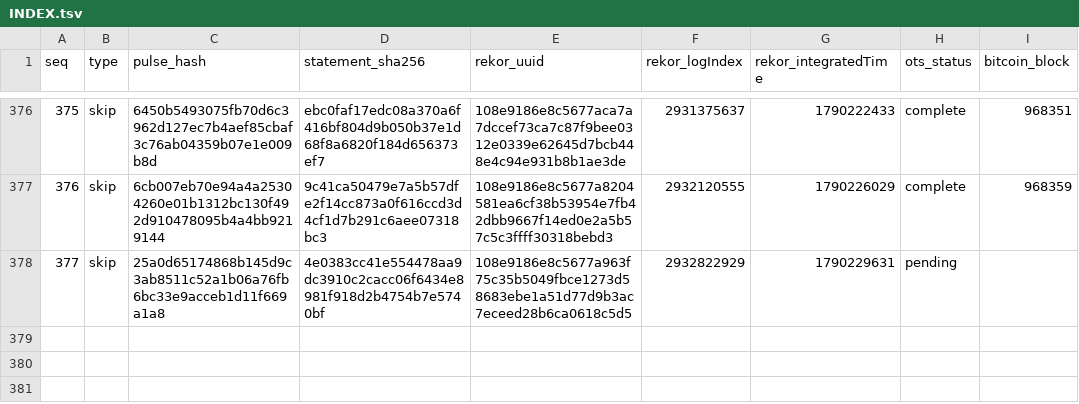
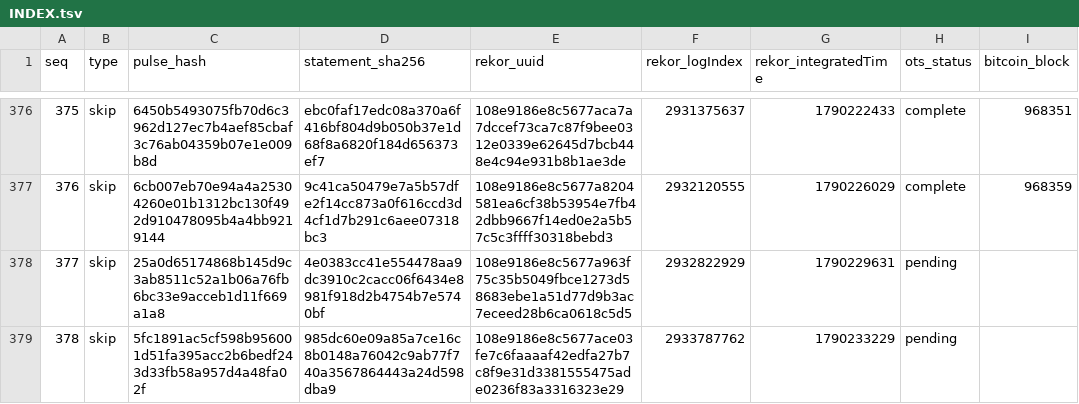
Before and after one commit to docdailey/qrng-beacon-log, a TSV file: INDEX.tsv, drawn as a sheet; only a part is shown, gaps mark what is left out.

Commit message:
anchors: 378 pulses anchored (run 35967289820)

```diff
--- a/INDEX.tsv
+++ b/INDEX.tsv
@@ -378 +378,2 @@ seq	type	pulse_hash	statement_sha256	rekor_uuid	rekor_logIndex	rekor_integratedT
 377	skip	25a0d65174868b145d9c3ab8511c52a1b06a76fb6bc33e9acceb1d11f669a1a8	4e0383cc41e554478aa9dc3910c2cacc06f6434e8981f918d2b4754b7e5740bf	108e9186e8c5677a963f75c35b5049fbce1273d58683ebe1a51d77d9b3ac7eceed28b6ca0618c5d5	2932822929	1790229631	pending	
+378	skip	5fc1891ac5cf598b956001d51fa395acc2b6bedf243d33fb58a957d4a48fa02f	985dc60e09a85a7ce16c8b0148a76042c9ab77f740a3567864443a24d598dba9	108e9186e8c5677ace03fe7c6faaaaf42edfa27b7c8f9e31d3381555475ade0236f83a3316323e29	2933787762	1790233229	pending	
```
Also changed, not shown: CHECKPOINTS.tsv, 5 other files.
